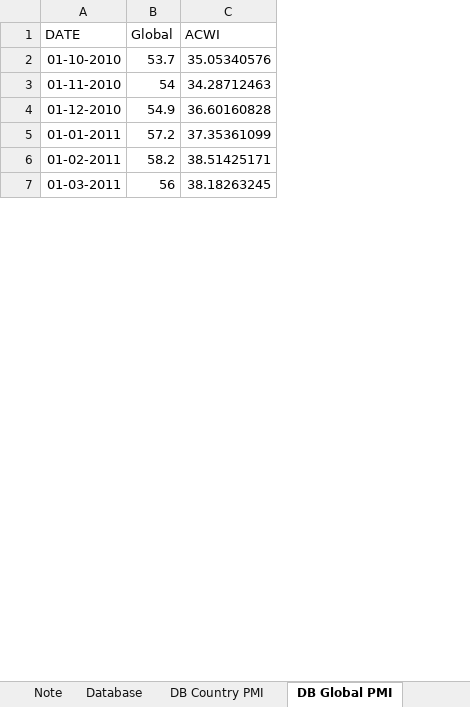
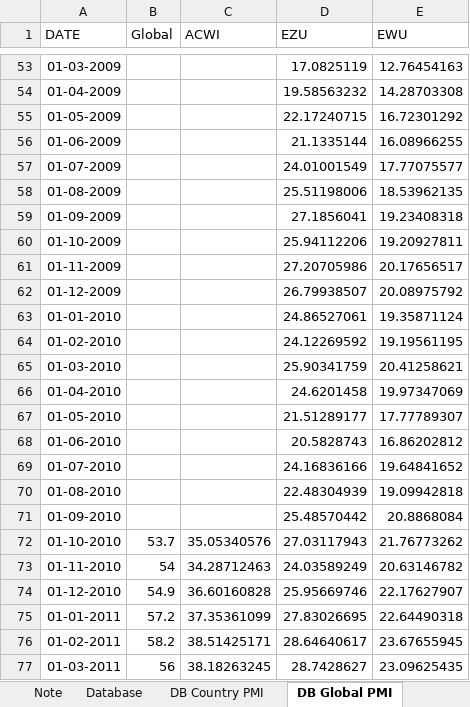
Before and after one commit to markjm5/portfoliomanagement, an Excel workbook: trading_excel_files/03_Leading_Indicators/018_Leading_Indicator_PMI_Manufacturing_World.xlsm, sheet DB Global PMI, drawn as a sheet; only a part is shown, gaps mark what is left out; values as stored, in another font and other column widths than the file's, no borders; the diff covers the shown part only; the diff names each change by its address in the sheet, - before the commit and + after, or states it on an @@ line.

Commit message:
refactored EZU and EWU data for 018

```diff
--- a/trading_excel_files/03_Leading_Indicators/018_Leading_Indicator_PMI_Manufacturing_World.xlsm (sheet DB Global PMI)
+++ b/trading_excel_files/03_Leading_Indicators/018_Leading_Indicator_PMI_Manufacturing_World.xlsm (sheet DB Global PMI)
+column D (EZU), rows 72-77: 27.03117943 | 24.03589249 | 25.95669746 | 27.83026695 | 28.64640617 | 28.7428627
+column E (EWU), rows 72-77: 21.76773262 | 20.63146782 | 22.17627907 | 22.64490318 | 23.67655945 | 23.09625435
+row 53: 01-03-2009 |  |  | 17.0825119 | 12.76454163
+row 54: 01-04-2009 |  |  | 19.58563232 | 14.28703308
+row 55: 01-05-2009 |  |  | 22.17240715 | 16.72301292
+row 56: 01-06-2009 |  |  | 21.1335144 | 16.08966255
+row 57: 01-07-2009 |  |  | 24.01001549 | 17.77075577
+row 58: 01-08-2009 |  |  | 25.51198006 | 18.53962135
+row 59: 01-09-2009 |  |  | 27.1856041 | 19.23408318
+row 60: 01-10-2009 |  |  | 25.94112206 | 19.20927811
+row 61: 01-11-2009 |  |  | 27.20705986 | 20.17656517
+row 62: 01-12-2009 |  |  | 26.79938507 | 20.08975792
+row 63: 01-01-2010 |  |  | 24.86527061 | 19.35871124
+row 64: 01-02-2010 |  |  | 24.12269592 | 19.19561195
+row 65: 01-03-2010 |  |  | 25.90341759 | 20.41258621
+row 66: 01-04-2010 |  |  | 24.6201458 | 19.97347069
+row 67: 01-05-2010 |  |  | 21.51289177 | 17.77789307
+row 68: 01-06-2010 |  |  | 20.5828743 | 16.86202812
+row 69: 01-07-2010 |  |  | 24.16836166 | 19.64841652
+row 70: 01-08-2010 |  |  | 22.48304939 | 19.09942818
+row 71: 01-09-2010 |  |  | 25.48570442 | 20.8868084
```
Also changed, not shown: 51 added rows and 1 removed row elsewhere in this sheet, charts or pictures, 1 other file.
